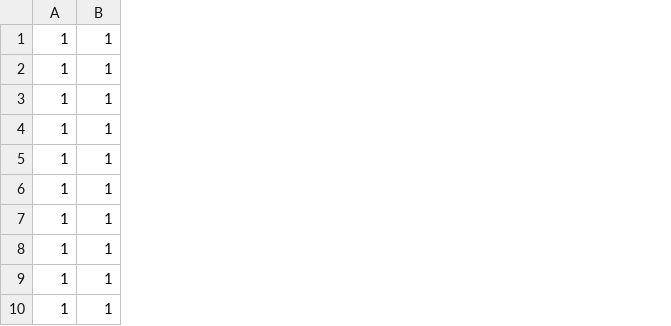
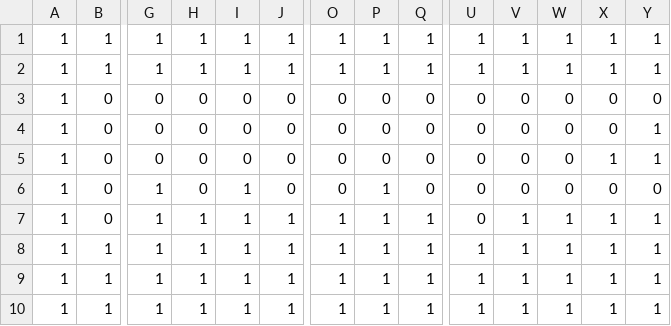
Before and after one commit to jackplus-xyz/love2jump, a CSV file: assets/maps/kings-and-pigs/simplified/Level_3/Collision.csv, drawn as a sheet; only a part is shown, gaps mark what is left out; the diff covers the shown part only; the diff names each change by its address in the sheet, - before the commit and + after, or states it on an @@ line.

```diff
--- a/assets/maps/kings-and-pigs/simplified/Level_3/Collision.csv
+++ b/assets/maps/kings-and-pigs/simplified/Level_3/Collision.csv
+column G, rows 1-10: 1 | 1 | 0 | 0 | 0 | 1 | 1 | 1 | 1 | 1
+column H, rows 1-10: 1 | 1 | 0 | 0 | 0 | 0 | 1 | 1 | 1 | 1
+column I, rows 1-10: 1 | 1 | 0 | 0 | 0 | 1 | 1 | 1 | 1 | 1
+column J, rows 1-10: 1 | 1 | 0 | 0 | 0 | 0 | 1 | 1 | 1 | 1
+column O, rows 1-10: 1 | 1 | 0 | 0 | 0 | 0 | 1 | 1 | 1 | 1
+column P, rows 1-10: 1 | 1 | 0 | 0 | 0 | 1 | 1 | 1 | 1 | 1
+column Q, rows 1-10: 1 | 1 | 0 | 0 | 0 | 0 | 1 | 1 | 1 | 1
+column U, rows 1-10: 1 | 1 | 0 | 0 | 0 | 0 | 0 | 1 | 1 | 1
+column V, rows 1-10: 1 | 1 | 0 | 0 | 0 | 0 | 1 | 1 | 1 | 1
+column W, rows 1-10: 1 | 1 | 0 | 0 | 0 | 0 | 1 | 1 | 1 | 1
+column X, rows 1-10: 1 | 1 | 0 | 0 | 1 | 0 | 1 | 1 | 1 | 1
+column Y, rows 1-10: 1 | 1 | 0 | 1 | 1 | 0 | 1 | 1 | 1 | 1
-B3:B7: 1
+B3:B7: 0
```
Also changed, not shown: 19 added columns and 6 edited cells elsewhere in this file, assets/maps/kings-and-pigs/simplified/Level_0/Collision.csv, assets/maps/kings-and-pigs/simplified/Level_1/Collision.csv, 40 other files.
